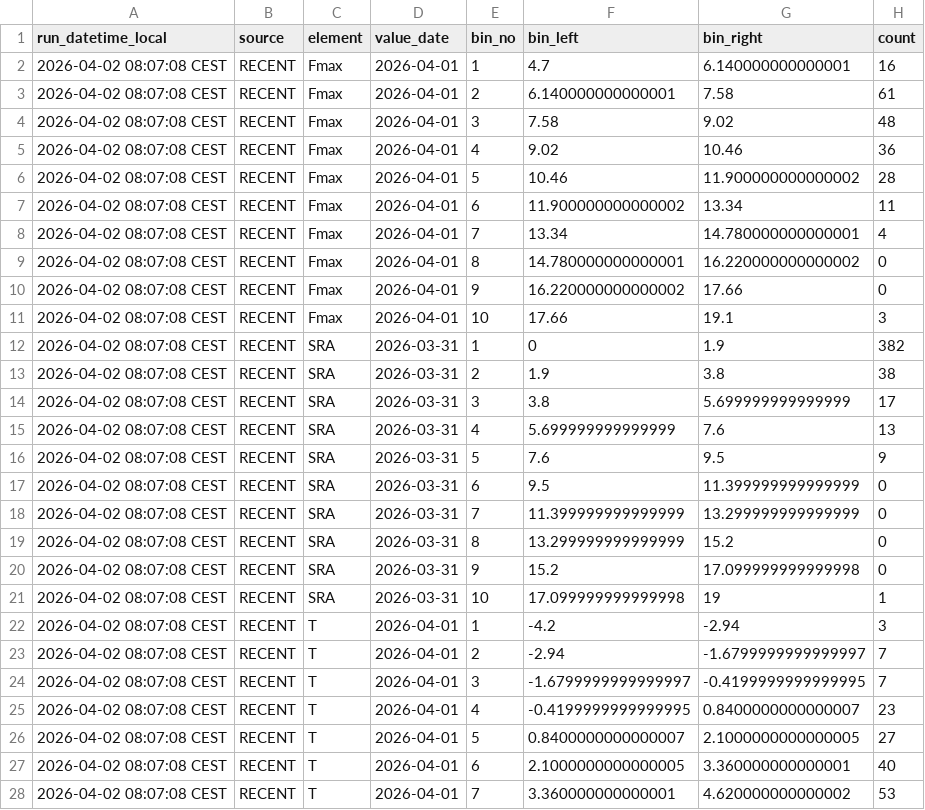
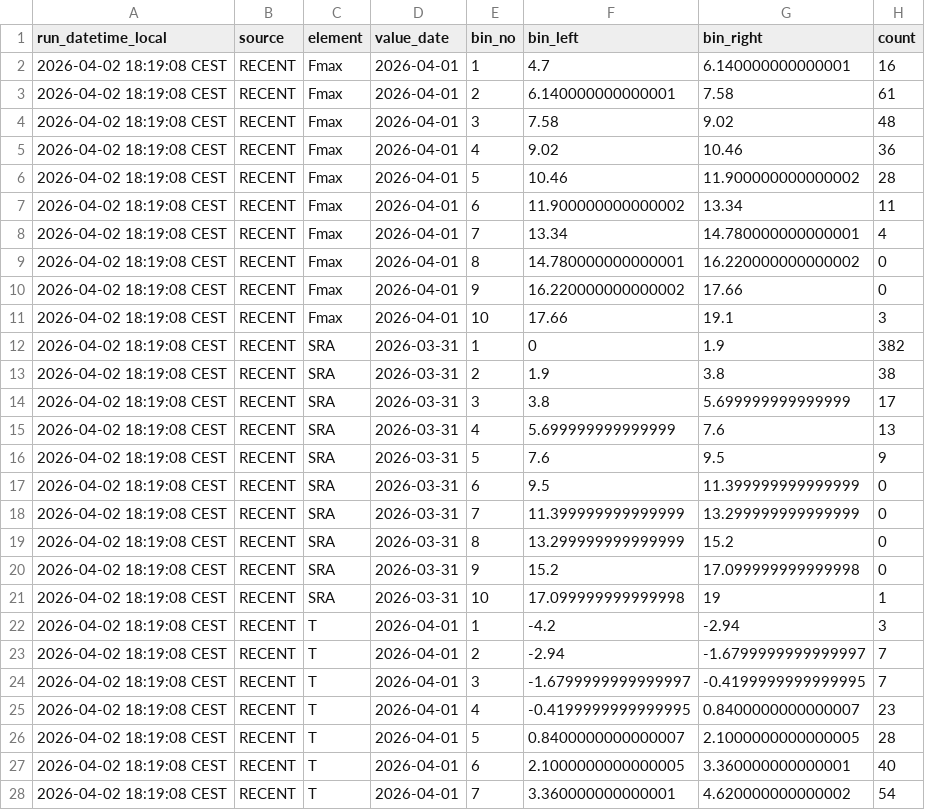
Before and after one commit to RadimTol/OpenData, a CSV file: histrecent.csv, drawn as a sheet; only a part is shown; the diff covers the shown part only.

```diff
--- a/histrecent.csv
+++ b/histrecent.csv
@@ -1,28 +1,28 @@
 "run_datetime_local","source","element","value_date","bin_no","bin_left","bin_right","count"
-"2026-04-02 08:07:08 CEST","RECENT","Fmax","2026-04-01",1,4.7,6.140000000000001,16
-"2026-04-02 08:07:08 CEST","RECENT","Fmax","2026-04-01",2,6.140000000000001,7.58,61
-"2026-04-02 08:07:08 CEST","RECENT","Fmax","2026-04-01",3,7.58,9.02,48
-"2026-04-02 08:07:08 CEST","RECENT","Fmax","2026-04-01",4,9.02,10.46,36
-"2026-04-02 08:07:08 CEST","RECENT","Fmax","2026-04-01",5,10.46,11.900000000000002,28
-"2026-04-02 08:07:08 CEST","RECENT","Fmax","2026-04-01",6,11.900000000000002,13.34,11
-"2026-04-02 08:07:08 CEST","RECENT","Fmax","2026-04-01",7,13.34,14.780000000000001,4
-"2026-04-02 08:07:08 CEST","RECENT","Fmax","2026-04-01",8,14.780000000000001,16.220000000000002,0
-"2026-04-02 08:07:08 CEST","RECENT","Fmax","2026-04-01",9,16.220000000000002,17.66,0
-"2026-04-02 08:07:08 CEST","RECENT","Fmax","2026-04-01",10,17.66,19.1,3
-"2026-04-02 08:07:08 CEST","RECENT","SRA","2026-03-31",1,0,1.9,382
-"2026-04-02 08:07:08 CEST","RECENT","SRA","2026-03-31",2,1.9,3.8,38
-"2026-04-02 08:07:08 CEST","RECENT","SRA","2026-03-31",3,3.8,5.699999999999999,17
-"2026-04-02 08:07:08 CEST","RECENT","SRA","2026-03-31",4,5.699999999999999,7.6,13
-"2026-04-02 08:07:08 CEST","RECENT","SRA","2026-03-31",5,7.6,9.5,9
-"2026-04-02 08:07:08 CEST","RECENT","SRA","2026-03-31",6,9.5,11.399999999999999,0
-"2026-04-02 08:07:08 CEST","RECENT","SRA","2026-03-31",7,11.399999999999999,13.299999999999999,0
-"2026-04-02 08:07:08 CEST","RECENT","SRA","2026-03-31",8,13.299999999999999,15.2,0
-"2026-04-02 08:07:08 CEST","RECENT","SRA","2026-03-31",9,15.2,17.099999999999998,0
-"2026-04-02 08:07:08 CEST","RECENT","SRA","2026-03-31",10,17.099999999999998,19,1
-"2026-04-02 08:07:08 CEST","RECENT","T","2026-04-01",1,-4.2,-2.94,3
-"2026-04-02 08:07:08 CEST","RECENT","T","2026-04-01",2,-2.94,-1.6799999999999997,7
-"2026-04-02 08:07:08 CEST","RECENT","T","2026-04-01",3,-1.6799999999999997,-0.4199999999999995,7
-"2026-04-02 08:07:08 CEST","RECENT","T","2026-04-01",4,-0.4199999999999995,0.8400000000000007,23
-"2026-04-02 08:07:08 CEST","RECENT","T","2026-04-01",5,0.8400000000000007,2.1000000000000005,27
-"2026-04-02 08:07:08 CEST","RECENT","T","2026-04-01",6,2.1000000000000005,3.360000000000001,40
-"2026-04-02 08:07:08 CEST","RECENT","T","2026-04-01",7,3.360000000000001,4.620000000000002,53
+"2026-04-02 18:19:08 CEST","RECENT","Fmax","2026-04-01",1,4.7,6.140000000000001,16
+"2026-04-02 18:19:08 CEST","RECENT","Fmax","2026-04-01",2,6.140000000000001,7.58,61
+"2026-04-02 18:19:08 CEST","RECENT","Fmax","2026-04-01",3,7.58,9.02,48
+"2026-04-02 18:19:08 CEST","RECENT","Fmax","2026-04-01",4,9.02,10.46,36
+"2026-04-02 18:19:08 CEST","RECENT","Fmax","2026-04-01",5,10.46,11.900000000000002,28
+"2026-04-02 18:19:08 CEST","RECENT","Fmax","2026-04-01",6,11.900000000000002,13.34,11
+"2026-04-02 18:19:08 CEST","RECENT","Fmax","2026-04-01",7,13.34,14.780000000000001,4
+"2026-04-02 18:19:08 CEST","RECENT","Fmax","2026-04-01",8,14.780000000000001,16.220000000000002,0
+"2026-04-02 18:19:08 CEST","RECENT","Fmax","2026-04-01",9,16.220000000000002,17.66,0
+"2026-04-02 18:19:08 CEST","RECENT","Fmax","2026-04-01",10,17.66,19.1,3
+"2026-04-02 18:19:08 CEST","RECENT","SRA","2026-03-31",1,0,1.9,382
+"2026-04-02 18:19:08 CEST","RECENT","SRA","2026-03-31",2,1.9,3.8,38
+"2026-04-02 18:19:08 CEST","RECENT","SRA","2026-03-31",3,3.8,5.699999999999999,17
+"2026-04-02 18:19:08 CEST","RECENT","SRA","2026-03-31",4,5.699999999999999,7.6,13
+"2026-04-02 18:19:08 CEST","RECENT","SRA","2026-03-31",5,7.6,9.5,9
+"2026-04-02 18:19:08 CEST","RECENT","SRA","2026-03-31",6,9.5,11.399999999999999,0
+"2026-04-02 18:19:08 CEST","RECENT","SRA","2026-03-31",7,11.399999999999999,13.299999999999999,0
+"2026-04-02 18:19:08 CEST","RECENT","SRA","2026-03-31",8,13.299999999999999,15.2,0
+"2026-04-02 18:19:08 CEST","RECENT","SRA","2026-03-31",9,15.2,17.099999999999998,0
+"2026-04-02 18:19:08 CEST","RECENT","SRA","2026-03-31",10,17.099999999999998,19,1
+"2026-04-02 18:19:08 CEST","RECENT","T","2026-04-01",1,-4.2,-2.94,3
+"2026-04-02 18:19:08 CEST","RECENT","T","2026-04-01",2,-2.94,-1.6799999999999997,7
+"2026-04-02 18:19:08 CEST","RECENT","T","2026-04-01",3,-1.6799999999999997,-0.4199999999999995,7
+"2026-04-02 18:19:08 CEST","RECENT","T","2026-04-01",4,-0.4199999999999995,0.8400000000000007,23
+"2026-04-02 18:19:08 CEST","RECENT","T","2026-04-01",5,0.8400000000000007,2.1000000000000005,28
+"2026-04-02 18:19:08 CEST","RECENT","T","2026-04-01",6,2.1000000000000005,3.360000000000001,40
+"2026-04-02 18:19:08 CEST","RECENT","T","2026-04-01",7,3.360000000000001,4.620000000000002,54
```
Also changed, not shown: 3 edited cells elsewhere in this file.
